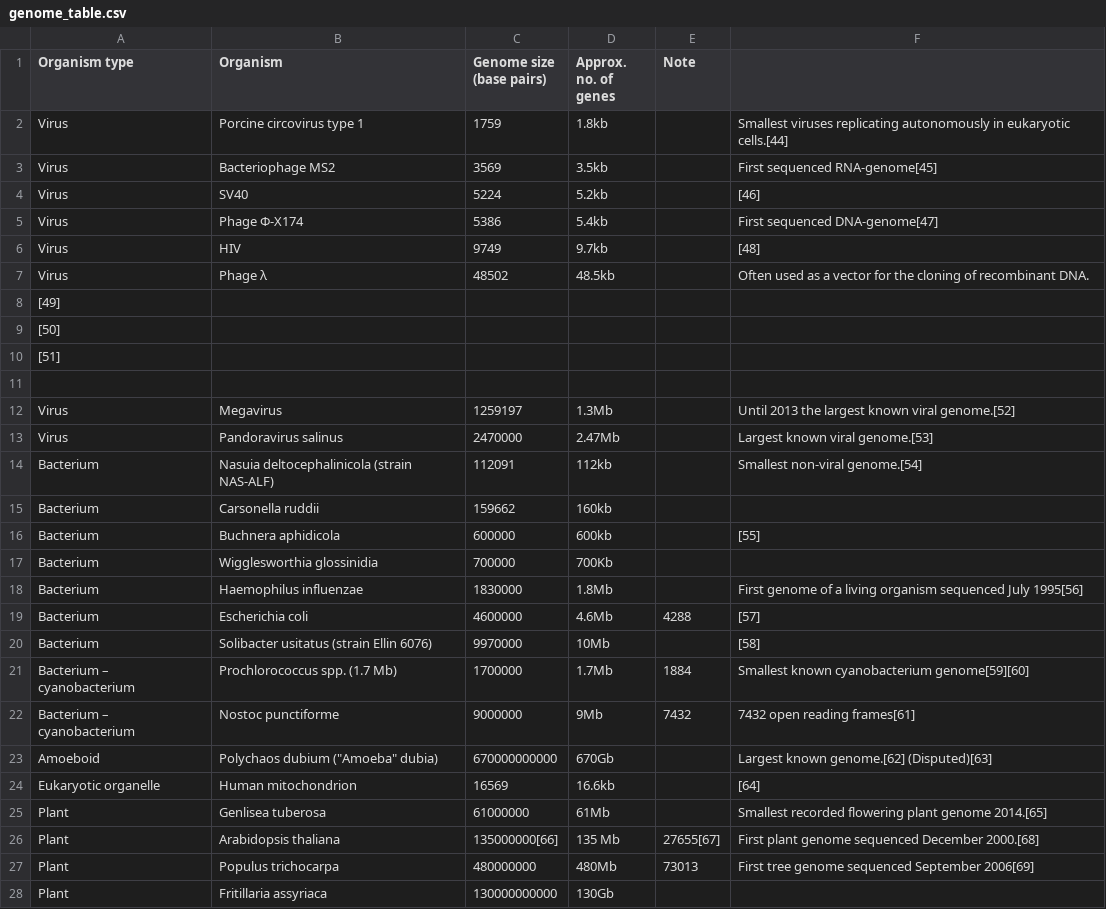
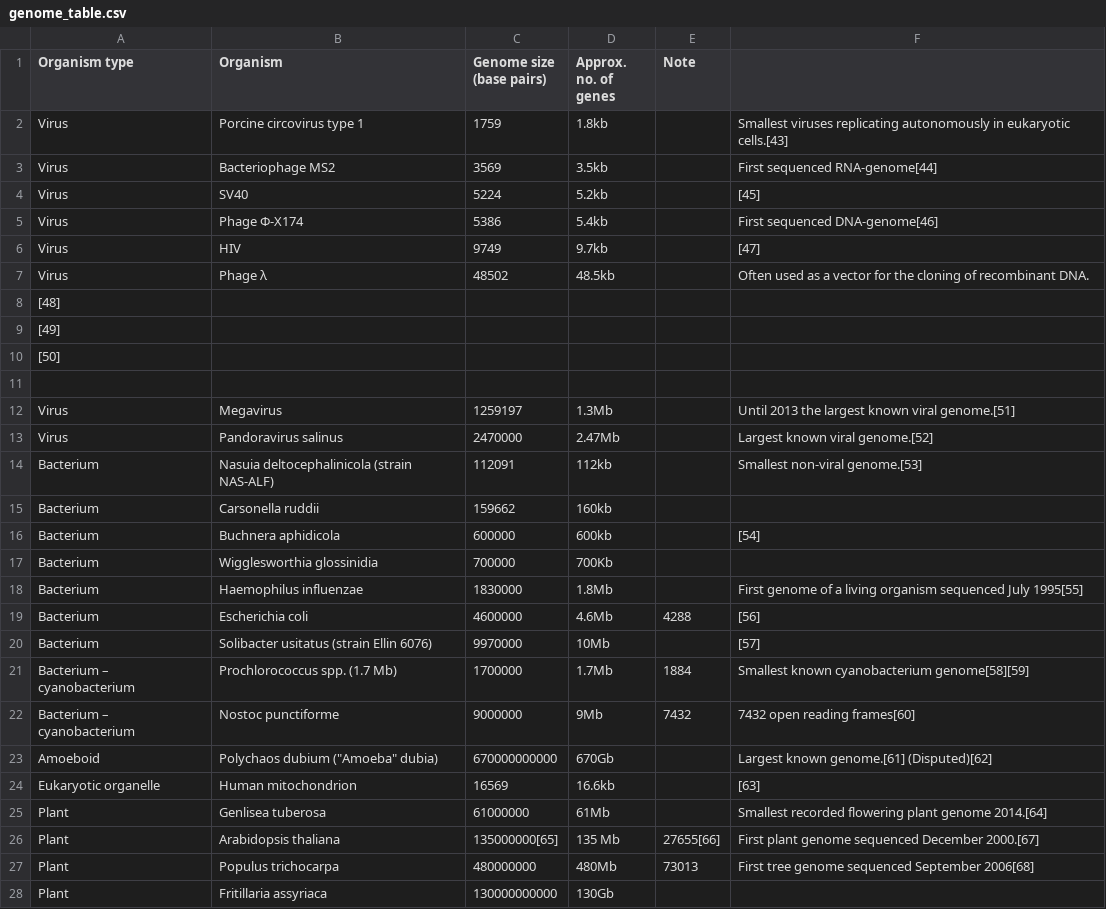
Before and after one commit to jebuchwald/BeautifulSoupDemo, a CSV file: genome_table.csv, drawn as a sheet; only a part is shown; the diff covers the shown part only.

```diff
--- a/genome_table.csv
+++ b/genome_table.csv
@@ -1,28 +1,28 @@
 Organism type,Organism,Genome size (base pairs),Approx. no. of genes,Note
-Virus,Porcine circovirus type 1,1759,1.8kb,,Smallest viruses replicating autonomously in eukaryotic cells.[44]
-Virus,Bacteriophage MS2,3569,3.5kb,,First sequenced RNA-genome[45]
-Virus,SV40,5224,5.2kb,,[46]
-Virus,Phage Φ-X174,5386,5.4kb,,First sequenced DNA-genome[47]
-Virus,HIV,9749,9.7kb,,[48]
+Virus,Porcine circovirus type 1,1759,1.8kb,,Smallest viruses replicating autonomously in eukaryotic cells.[43]
+Virus,Bacteriophage MS2,3569,3.5kb,,First sequenced RNA-genome[44]
+Virus,SV40,5224,5.2kb,,[45]
+Virus,Phage Φ-X174,5386,5.4kb,,First sequenced DNA-genome[46]
+Virus,HIV,9749,9.7kb,,[47]
 Virus,Phage λ,48502,48.5kb,,Often used as a vector for the cloning of recombinant DNA.
+[48]
 [49]
 [50]
-[51]
 
-Virus,Megavirus,1259197,1.3Mb,,Until 2013 the largest known viral genome.[52]
-Virus,Pandoravirus salinus,2470000,2.47Mb,,Largest known viral genome.[53]
-Bacterium,Nasuia deltocephalinicola (strain NAS-ALF),112091,112kb,,Smallest non-viral genome.[54]
+Virus,Megavirus,1259197,1.3Mb,,Until 2013 the largest known viral genome.[51]
+Virus,Pandoravirus salinus,2470000,2.47Mb,,Largest known viral genome.[52]
+Bacterium,Nasuia deltocephalinicola (strain NAS-ALF),112091,112kb,,Smallest non-viral genome.[53]
 Bacterium,Carsonella ruddii,159662,160kb,,
-Bacterium,Buchnera aphidicola,600000,600kb,,[55]
+Bacterium,Buchnera aphidicola,600000,600kb,,[54]
 Bacterium,Wigglesworthia glossinidia,700000,700Kb,,
-Bacterium,Haemophilus influenzae,1830000,1.8Mb,,First genome of a living organism sequenced July 1995[56]
-Bacterium,Escherichia coli,4600000,4.6Mb,4288,[57]
-Bacterium,Solibacter usitatus (strain Ellin 6076),9970000,10Mb,,[58]
-Bacterium – cyanobacterium,Prochlorococcus spp. (1.7 Mb),1700000,1.7Mb,1884,Smallest known cyanobacterium genome[59][60]
-Bacterium – cyanobacterium,Nostoc punctiforme,9000000,9Mb,7432,7432 open reading frames[61]
-Amoeboid,Polychaos dubium ("Amoeba" dubia),670000000000,670Gb,,Largest known genome.[62] (Disputed)[63]
-Eukaryotic organelle,Human mitochondrion,16569,16.6kb,,[64]
-Plant,Genlisea tuberosa,61000000,61Mb,,Smallest recorded flowering plant genome 2014.[65]
-Plant,Arabidopsis thaliana,135000000[66],135 Mb,27655[67],First plant genome sequenced December 2000.[68]
-Plant,Populus trichocarpa,480000000,480Mb,73013,First tree genome sequenced September 2006[69]
+Bacterium,Haemophilus influenzae,1830000,1.8Mb,,First genome of a living organism sequenced July 1995[55]
+Bacterium,Escherichia coli,4600000,4.6Mb,4288,[56]
+Bacterium,Solibacter usitatus (strain Ellin 6076),9970000,10Mb,,[57]
+Bacterium – cyanobacterium,Prochlorococcus spp. (1.7 Mb),1700000,1.7Mb,1884,Smallest known cyanobacterium genome[58][59]
+Bacterium – cyanobacterium,Nostoc punctiforme,9000000,9Mb,7432,7432 open reading frames[60]
+Amoeboid,Polychaos dubium ("Amoeba" dubia),670000000000,670Gb,,Largest known genome.[61] (Disputed)[62]
+Eukaryotic organelle,Human mitochondrion,16569,16.6kb,,[63]
+Plant,Genlisea tuberosa,61000000,61Mb,,Smallest recorded flowering plant genome 2014.[64]
+Plant,Arabidopsis thaliana,135000000[65],135 Mb,27655[66],First plant genome sequenced December 2000.[67]
+Plant,Populus trichocarpa,480000000,480Mb,73013,First tree genome sequenced September 2006[68]
 Plant,Fritillaria assyriaca,130000000000,130Gb,,
```
Also changed, not shown: 16 edited cells elsewhere in this file, 3 other files.
